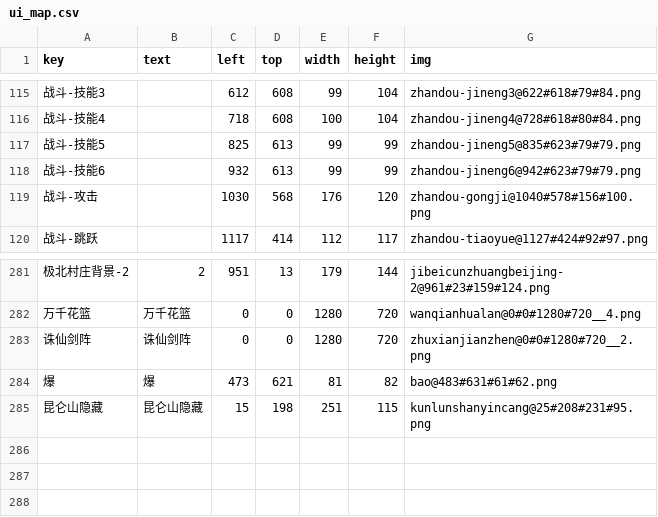
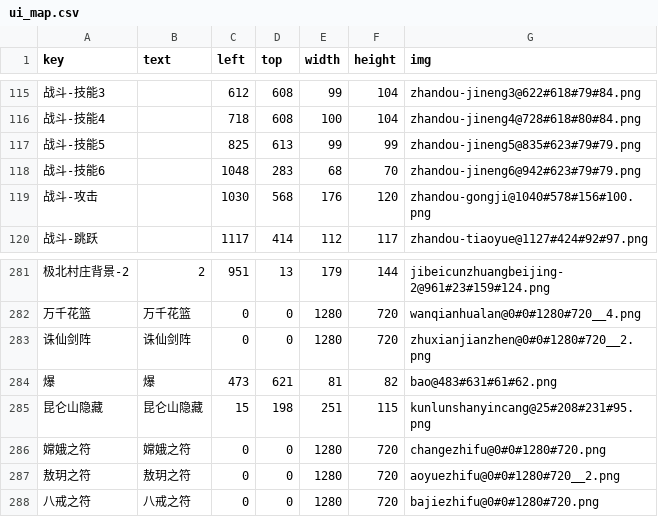
Before and after one commit to kksp993/AutoScriptor, a CSV file: ZmxyOL/assets/config/ui_map.csv, drawn as a sheet; only a part is shown, gaps mark what is left out; the diff names each change by its address in the sheet, - before the commit and + after, or states it on an @@ line.

```diff
--- a/ZmxyOL/assets/config/ui_map.csv
+++ b/ZmxyOL/assets/config/ui_map.csv
-C118 (left): 932
+C118 (left): 1048
-D118 (top): 613
+D118 (top): 283
-E118 (width): 99
+E118 (width): 68
-F118 (height): 99
+F118 (height): 70
+row 286: 嫦娥之符 | 嫦娥之符 | 0 | 0 | 1280 | 720 | changezhifu@0#0#1280#720.png
+row 287: 敖玥之符 | 敖玥之符 | 0 | 0 | 1280 | 720 | aoyuezhifu@0#0#1280#720__2.png
+row 288: 八戒之符 | 八戒之符 | 0 | 0 | 1280 | 720 | bajiezhifu@0#0#1280#720.png
```
Also changed, not shown: 25 other files.
